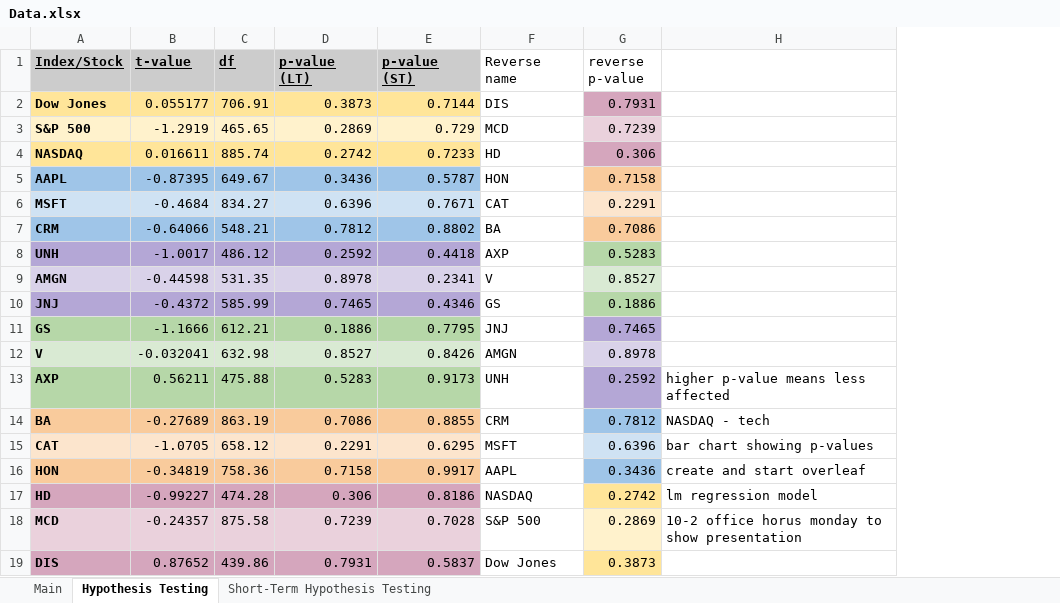
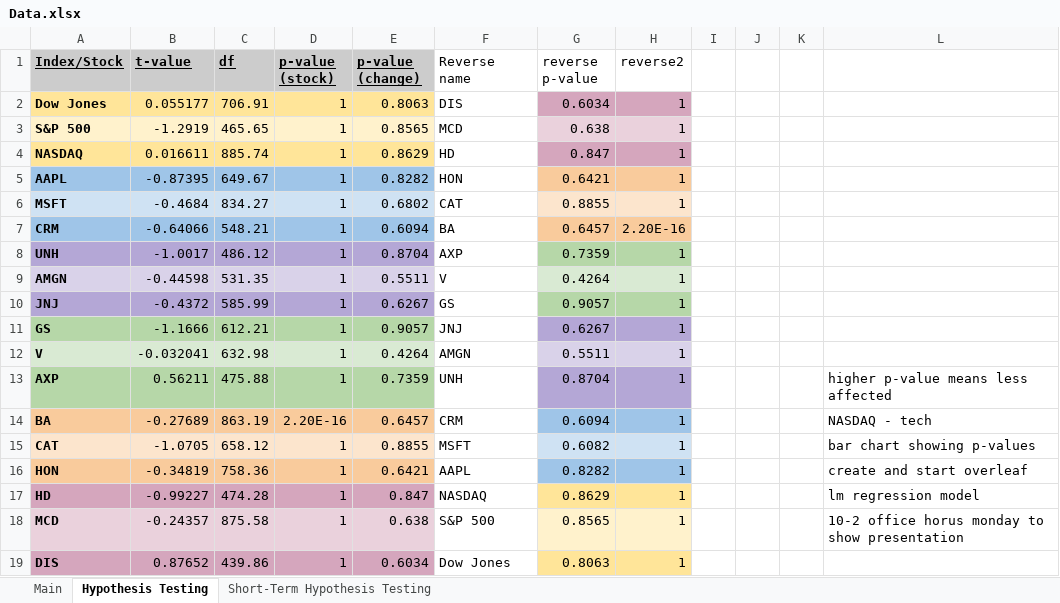
Before and after one commit to marystirling/Covid-Statistical-Modeling, an Excel workbook: MathSeniorProject/Data.xlsx, sheet Hypothesis Testing, drawn as a sheet; values as stored, in another font and other column widths than the file's, no borders; charts and pictures not drawn; removed rows and columns are numbered as before the commit, all else as after; the diff names each change by its address in the sheet, - before the commit and + after, or states it on an @@ line.

```diff
--- a/MathSeniorProject/Data.xlsx (sheet Hypothesis Testing)
+++ b/MathSeniorProject/Data.xlsx (sheet Hypothesis Testing)
-column D (p-value (LT)), rows 2-19: 0.3873 | 0.2869 | 0.2742 | 0.3436 | 0.6396 | 0.7812 | 0.2592 | 0.8978 | 0.7465 | 0.1886 | 0.8527 | 0.5283 | 0.7086 | 0.2291 | 0.7158 | 0.306 | 0.7239 | 0.7931
-column E (p-value (ST)), rows 2-19: 0.7144 | 0.729 | 0.7233 | 0.5787 | 0.7671 | 0.8802 | 0.4418 | 0.2341 | 0.4346 | 0.7795 | 0.8426 | 0.9173 | 0.8855 | 0.6295 | 0.9917 | 0.8186 | 0.7028 | 0.5837
+column D (p-value (stock)), rows 2-19: 1 | 1 | 1 | 1 | 1 | 1 | 1 | 1 | 1 | 1 | 1 | 1 | 2.20E-16 | 1 | 1 | 1 | 1 | 1
+column E (p-value (change)), rows 2-19: 0.8063 | 0.8565 | 0.8629 | 0.8282 | 0.6802 | 0.6094 | 0.8704 | 0.5511 | 0.6267 | 0.9057 | 0.4264 | 0.7359 | 0.6457 | 0.8855 | 0.6421 | 0.847 | 0.638 | 0.6034
+column H (reverse2), rows 2-19: 1 | 1 | 1 | 1 | 1 | 2.20E-16 | 1 | 1 | 1 | 1 | 1 | 1 | 1 | 1 | 1 | 1 | 1 | 1
+column I, empty
+column J, empty
+column K, empty
-G2 (reverse p-value): 0.7931
+G2 (reverse p-value): 0.6034
-G3 (reverse p-value): 0.7239
+G3 (reverse p-value): 0.638
-G4 (reverse p-value): 0.306
+G4 (reverse p-value): 0.847
-G5 (reverse p-value): 0.7158
+G5 (reverse p-value): 0.6421
-G6 (reverse p-value): 0.2291
+G6 (reverse p-value): 0.8855
-G7 (reverse p-value): 0.7086
+G7 (reverse p-value): 0.6457
-G8 (reverse p-value): 0.5283
+G8 (reverse p-value): 0.7359
-G9 (reverse p-value): 0.8527
+G9 (reverse p-value): 0.4264
-G10 (reverse p-value): 0.1886
+G10 (reverse p-value): 0.9057
-G11 (reverse p-value): 0.7465
+G11 (reverse p-value): 0.6267
-G12 (reverse p-value): 0.8978
+G12 (reverse p-value): 0.5511
-G13 (reverse p-value): 0.2592
+G13 (reverse p-value): 0.8704
-G14 (reverse p-value): 0.7812
+G14 (reverse p-value): 0.6094
-G15 (reverse p-value): 0.6396
+G15 (reverse p-value): 0.6082
-G16 (reverse p-value): 0.3436
+G16 (reverse p-value): 0.8282
-G17 (reverse p-value): 0.2742
+G17 (reverse p-value): 0.8629
-G18 (reverse p-value): 0.2869
+G18 (reverse p-value): 0.8565
-G19 (reverse p-value): 0.3873
+G19 (reverse p-value): 0.8063
```
Also changed, not shown: sheet Main, charts or pictures, 5 other files.
